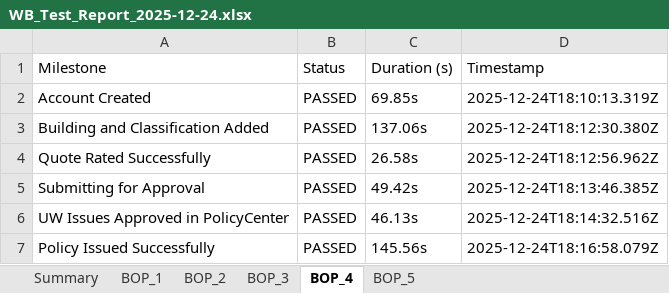
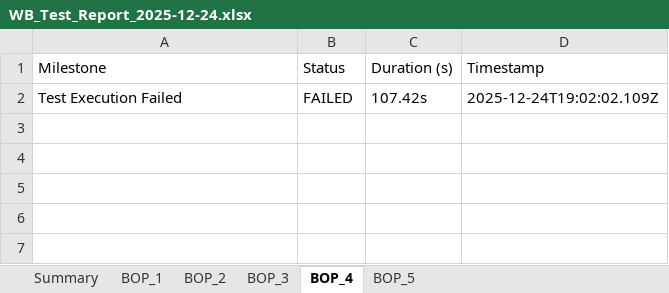
Before and after one commit to amitmishra0041-coder/Test-Automation-Portal, an Excel workbook: WB_Test_Report_2025-12-24.xlsx, sheet BOP_4, drawn as a sheet; values as stored, in another font and other column widths than the file's, no borders; removed rows and columns are numbered as before the commit, all else as after; the diff names each change by its address in the sheet, - before the commit and + after, or states it on an @@ line.

```diff
--- a/WB_Test_Report_2025-12-24.xlsx (sheet BOP_4)
+++ b/WB_Test_Report_2025-12-24.xlsx (sheet BOP_4)
-row 2: Account Created | PASSED | 69.85s | 2025-12-24T18:10:13.319Z
-row 3: Building and Classification Added | PASSED | 137.06s | 2025-12-24T18:12:30.380Z
-row 4: Quote Rated Successfully | PASSED | 26.58s | 2025-12-24T18:12:56.962Z
-row 5: Submitting for Approval | PASSED | 49.42s | 2025-12-24T18:13:46.385Z
-row 6: UW Issues Approved in PolicyCenter | PASSED | 46.13s | 2025-12-24T18:14:32.516Z
-row 7: Policy Issued Successfully | PASSED | 145.56s | 2025-12-24T18:16:58.079Z
+row 2: Test Execution Failed | FAILED | 107.42s | 2025-12-24T19:02:02.109Z
```
Also changed, not shown: sheet Summary, sheet BOP_2, sheet BOP_3, sheet BOP_5, sheet BOP_1, 21 other files.
